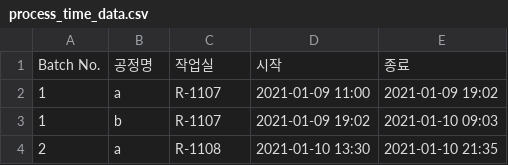
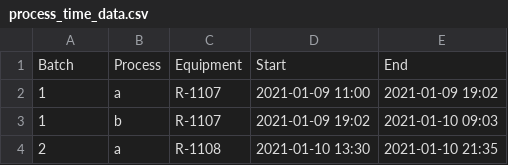
Before and after one commit to imbiotech/skbtML, a CSV file: process_time_data.csv, drawn as a sheet; only a part is shown.

Commit message:
re

```diff
--- a/process_time_data.csv
+++ b/process_time_data.csv
@@ -1,2 +1,2 @@
-Batch No.,공정명,작업실,시작,종료
+Batch,Process,Equipment,Start,End
 1,a,R-1107,2021-01-09 11:00,2021-01-09 19:02
```
